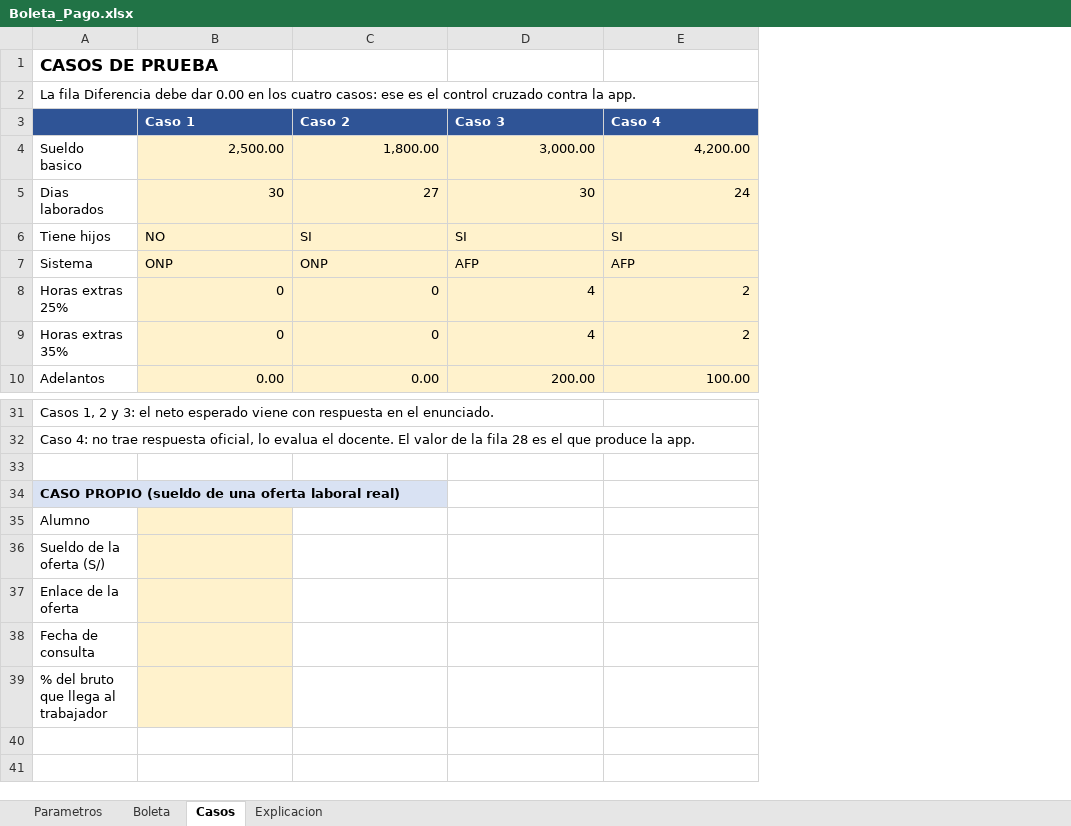
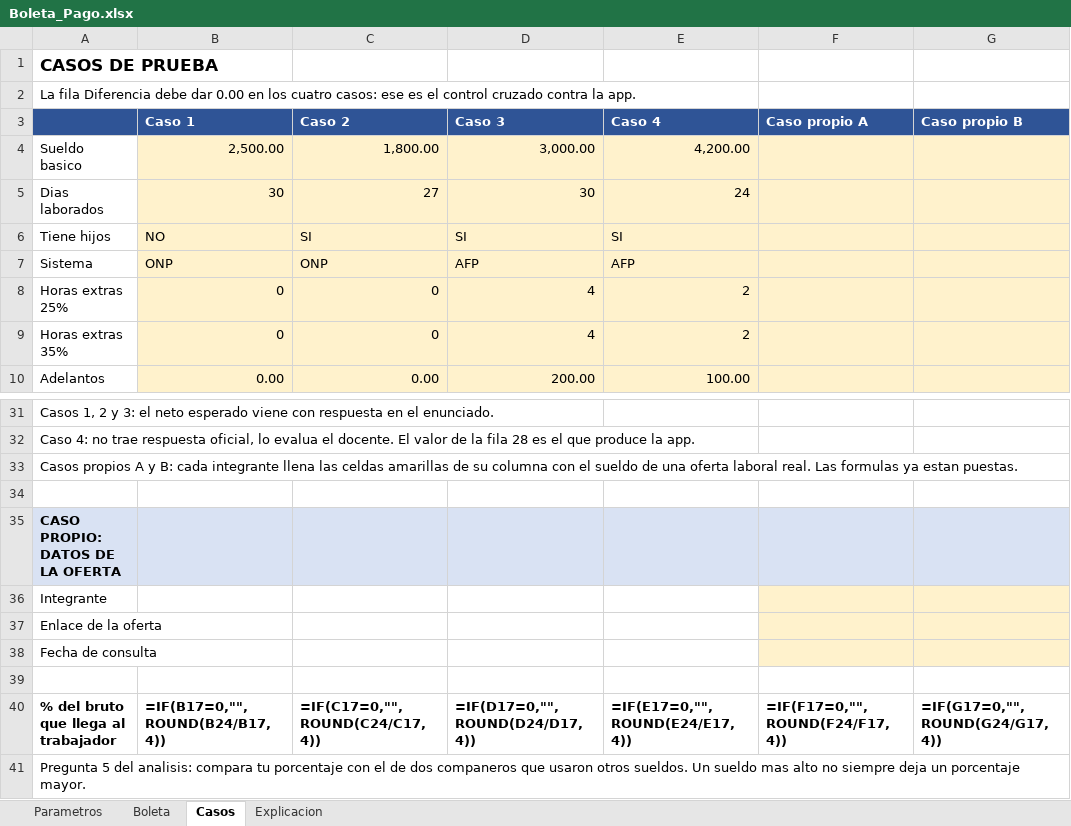
Before and after one commit to gllanos09/MOVILES_AVANZADOS_LLANOS, an Excel workbook: SEMANA09/Boleta_Pago.xlsx, sheet Casos, drawn as a sheet; only a part is shown, gaps mark what is left out; values as stored, in another font and other column widths than the file's, no borders; formulas without a stored value are shown as written; removed rows and columns are numbered as before the commit, all else as after; the diff names each change by its address in the sheet, - before the commit and + after, or states it on an @@ line.

Commit message:
excel: columnas de caso propio por integrante con formulas

```diff
--- a/SEMANA09/Boleta_Pago.xlsx (sheet Casos)
+++ b/SEMANA09/Boleta_Pago.xlsx (sheet Casos)
+column F (Caso propio A), empty
+column G (Caso propio B), empty
+row 33: Casos propios A y B: cada integrante llena las celdas amarillas de su columna con el sueldo de una oferta laboral real. Las formulas ya estan puestas.
-A35: CASO PROPIO (sueldo de una oferta laboral real)
+A35: CASO PROPIO: DATOS DE LA OFERTA
-B35:E35 fill: none
+B35:E35 fill: #D9E2F3
-A36: Alumno
+A36: Integrante
-B36 fill: #FFF2CC
+B36 fill: none
-row 36: Sueldo de la oferta (S/)
-B37:B38 fill: #FFF2CC
+B37:B38 fill: none
+row 39: (empty)
+row 40: % del bruto que llega al trabajador | =IF(B17=0,"",ROUND(B24/B17,4)) | =IF(C17=0,"",ROUND(C24/C17,4)) | =IF(D17=0,"",ROUND(D24/D17,4)) | =IF(E17=0,"",ROUND(E24/E17,4)) | =IF(F17=0,"",ROUND(F24/F17,4)) | =IF(G17=0,"",ROUND(G24/G17,4))
-A41: % del bruto que llega al trabajador
+A41: Pregunta 5 del analisis: compara tu porcentaje con el de dos companeros que usaron otros sueldos. Un sueldo mas alto no siempre deja un porcentaje mayor.
-B41 fill: #FFF2CC
+B41 fill: none
```
